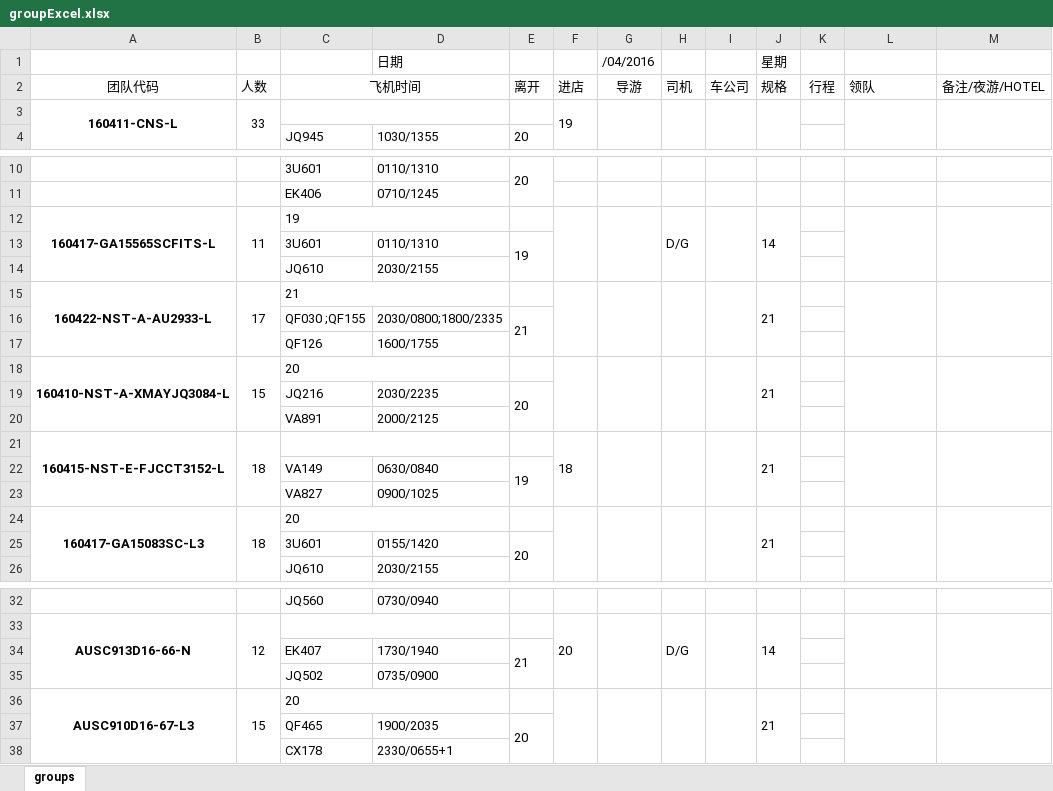
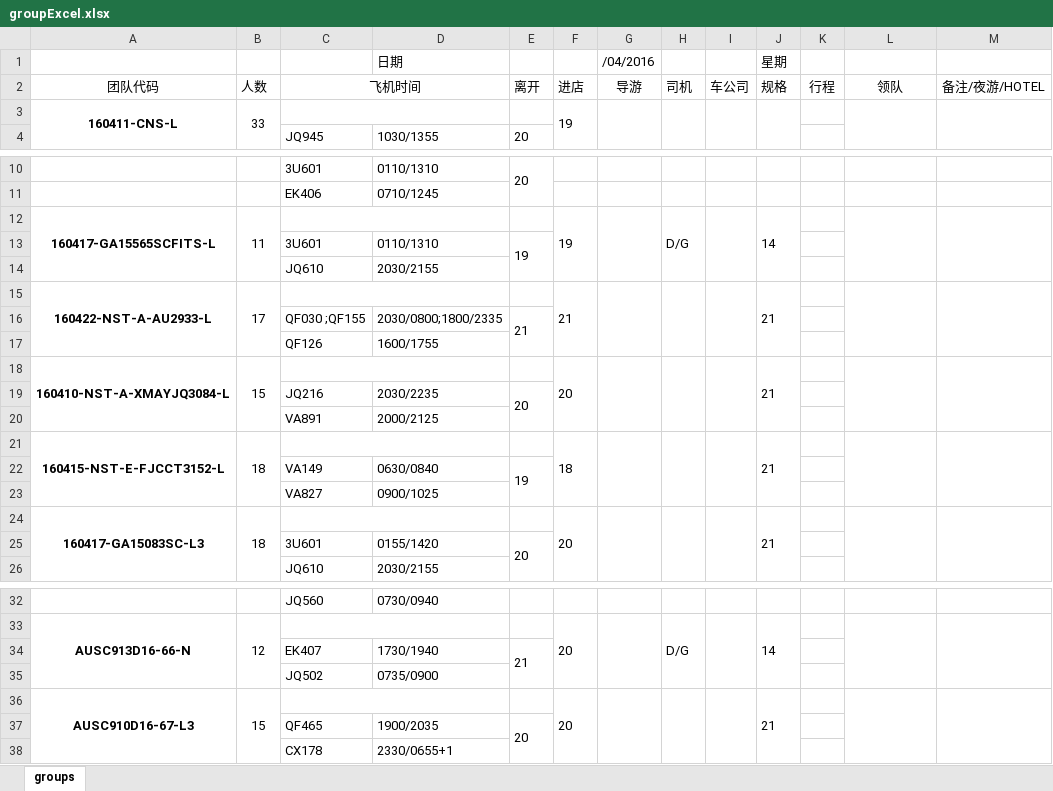
Before and after one commit to Mocha--/breakyinzi, an Excel workbook: groupExcel.xlsx, sheet groups, drawn as a sheet; only a part is shown, gaps mark what is left out; values as stored, in another font and other column widths than the file's, no borders; the diff names each change by its address in the sheet, - before the commit and + after, or states it on an @@ line.

```diff
--- a/groupExcel.xlsx (sheet groups)
+++ b/groupExcel.xlsx (sheet groups)
-L2 alignment: left
+L2 alignment: center
-C12: 19
+C12: (empty)
-F12: (empty)
+F12: 19
-C15: 21
+C15: (empty)
-F15: (empty)
+F15: 21
-C18: 20
+C18: (empty)
-F18: (empty)
+F18: 20
-C24: 20
+C24: (empty)
-F24: (empty)
+F24: 20
-C36: 20
+C36: (empty)
-F36: (empty)
+F36: 20
```
Also changed, not shown: 1 other file.
